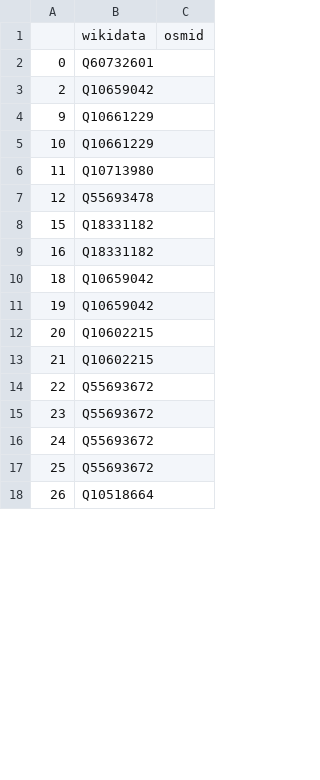
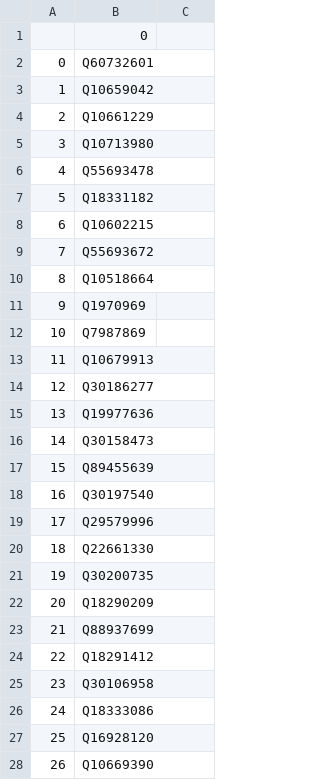
Before and after one commit to salgo60/Svenskabadplatser, a CSV file: Jupyter/WD - OSM Naturereservat saknas.csv, drawn as a sheet; only a part is shown; the diff covers the shown part only.

```diff
--- a/Jupyter/WD - OSM Naturereservat saknas.csv
+++ b/Jupyter/WD - OSM Naturereservat saknas.csv
@@ -1 +1 @@
-,wikidata,osmid
+,0
@@ -3,16 +3,26 @@
-2,Q10659042,
-9,Q10661229,
-10,Q10661229,
-11,Q10713980,
-12,Q55693478,
-15,Q18331182,
-16,Q18331182,
-18,Q10659042,
-19,Q10659042,
-20,Q10602215,
-21,Q10602215,
-22,Q55693672,
-23,Q55693672,
-24,Q55693672,
-25,Q55693672,
-26,Q10518664,
+1,Q10659042
+2,Q10661229
+3,Q10713980
+4,Q55693478
+5,Q18331182
+6,Q10602215
+7,Q55693672
+8,Q10518664
+9,Q1970969
+10,Q7987869
+11,Q10679913
+12,Q30186277
+13,Q19977636
+14,Q30158473
+15,Q89455639
+16,Q30197540
+17,Q29579996
+18,Q22661330
+19,Q30200735
+20,Q18290209
+21,Q88937699
+22,Q18291412
+23,Q30106958
+24,Q18333086
+25,Q16928120
+26,Q10669390
```
Also changed, not shown: 20 added rows, 51 removed rows and 16 edited cells elsewhere in this file, Jupyter/WD - OSM Vatten saknas.csv, 1 other file.
